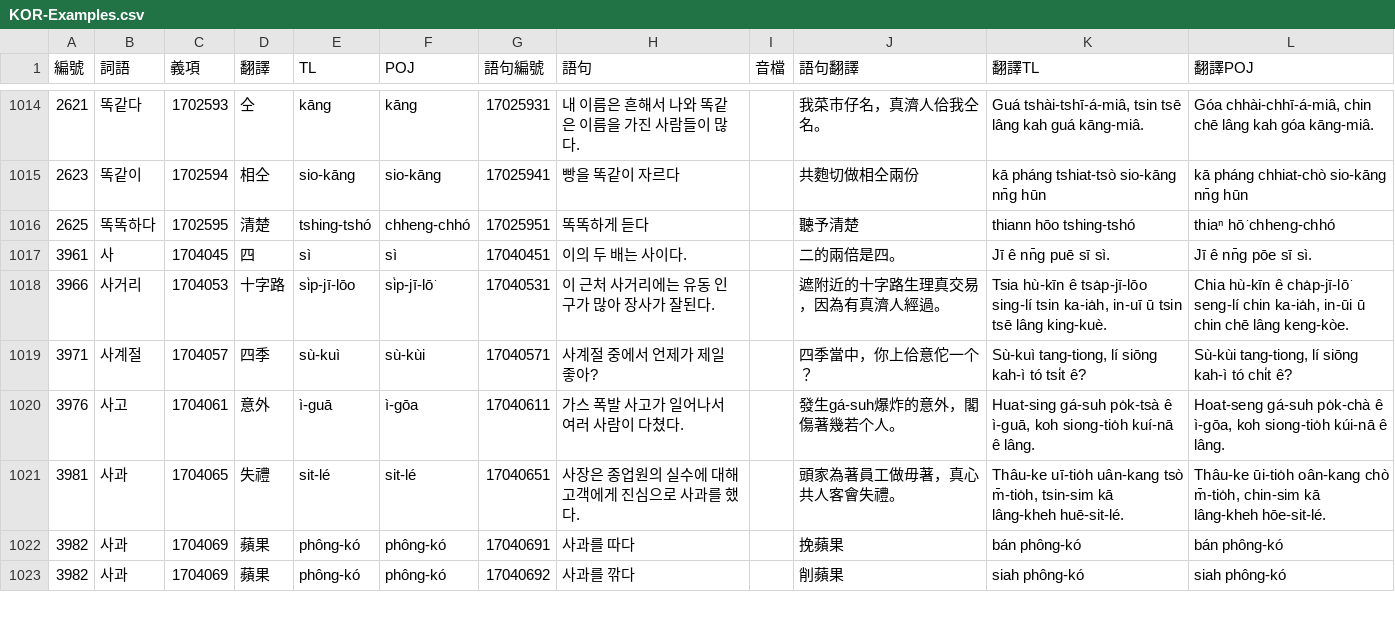
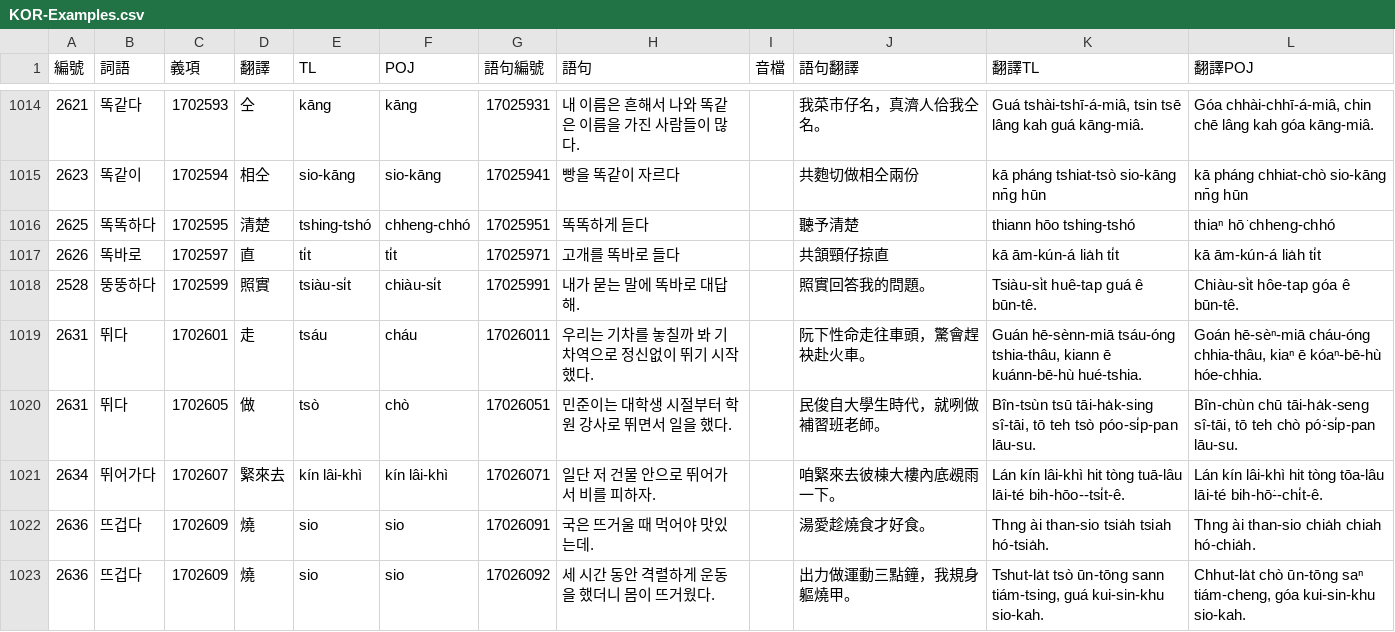
Before and after one commit to haiangdict/HLDKor, a CSV file: data/KOR-Examples.csv, drawn as a sheet; only a part is shown, gaps mark what is left out; the shorter side is filled out with more unchanged rows; the diff covers the shown part only; the diff names each change by its address in the sheet, - before the commit and + after, or states it on an @@ line.

```diff
--- a/data/KOR-Examples.csv
+++ b/data/KOR-Examples.csv
+row 1017: 2626 | 똑바로 | 1702597 | 直 | ti̍t | ti̍t | 17025971 | 고개를 똑바로 들다 |  | 共頷頸仔掠直 | kā ām-kún-á lia̍h ti̍t | kā ām-kún-á lia̍h ti̍t
+row 1018: 2528 | 뚱뚱하다 | 1702599 | 照實 | tsiàu-si̍t | chiàu-si̍t | 17025991 | 내가 묻는 말에 똑바로 대답해. |  | 照實回答我的問題。 | Tsiàu-si̍t huê-tap guá ê būn-tê. | Chiàu-si̍t hôe-tap góa ê būn-tê.
+row 1019: 2631 | 뛰다 | 1702601 | 走 | tsáu | cháu | 17026011 | 우리는 기차를 놓칠까 봐 기차역으로 정신없이 뛰기 시작했다. |  | 阮下性命走往車頭，驚會趕袂赴火車。 | Guán hē-sènn-miā tsáu-óng tshia-thâu, kiann ē kuánn-bē-hù hué-tshia. | Goán hē-sèⁿ-miā cháu-óng chhia-thâu, kiaⁿ ē kóaⁿ-bē-hù hóe-chhia.
+row 1020: 2631 | 뛰다 | 1702605 | 做 | tsò | chò | 17026051 | 민준이는 대학생 시절부터 학원 강사로 뛰면서 일을 했다. |  | 民俊自大學生時代，就咧做補習班老師。 | Bîn-tsùn tsū tāi-ha̍k-sing sî-tāi, tō teh tsò póo-si̍p-pan lāu-su. | Bîn-chùn chū tāi-ha̍k-seng sî-tāi, tō teh chò pó͘-si̍p-pan lāu-su.
+row 1021: 2634 | 뛰어가다 | 1702607 | 緊來去 | kín lâi-khì | kín lâi-khì | 17026071 | 일단 저 건물 안으로 뛰어가서 비를 피하자. |  | 咱緊來去彼棟大樓內底覕雨一下。 | Lán kín lâi-khì hit tòng tuā-lâu lāi-té bih-hōo--tsi̍t-ê. | Lán kín lâi-khì hit tòng tōa-lâu lāi-té bih-hō͘--chi̍t-ê.
+row 1022: 2636 | 뜨겁다 | 1702609 | 燒 | sio | sio | 17026091 | 국은 뜨거울 때 먹어야 맛있는데. |  | 湯愛趁燒食才好食。 | Thng ài than-sio tsia̍h tsiah hó-tsia̍h. | Thng ài than-sio chia̍h chiah hó-chia̍h.
+row 1023: 2636 | 뜨겁다 | 1702609 | 燒 | sio | sio | 17026092 | 세 시간 동안 격렬하게 운동을 했더니 몸이 뜨거웠다. |  | 出力做運動三點鐘，我規身軀燒甲。 | Tshut-la̍t tsò ūn-tōng sann tiám-tsing, guá kui-sin-khu sio-kah. | Chhut-la̍t chò ūn-tōng saⁿ tiám-cheng, góa kui-sin-khu sio-kah.
```
Also changed, not shown: 6 added rows and 4 edited cells elsewhere in this file, data/KOR-Senses.csv.
